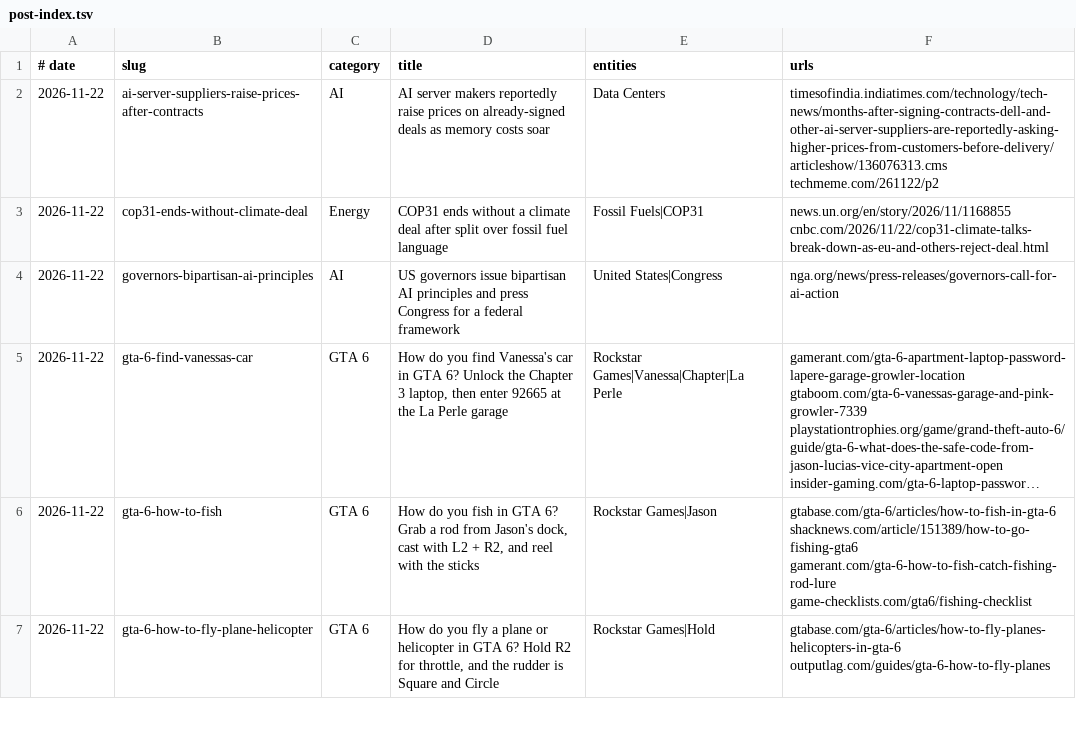
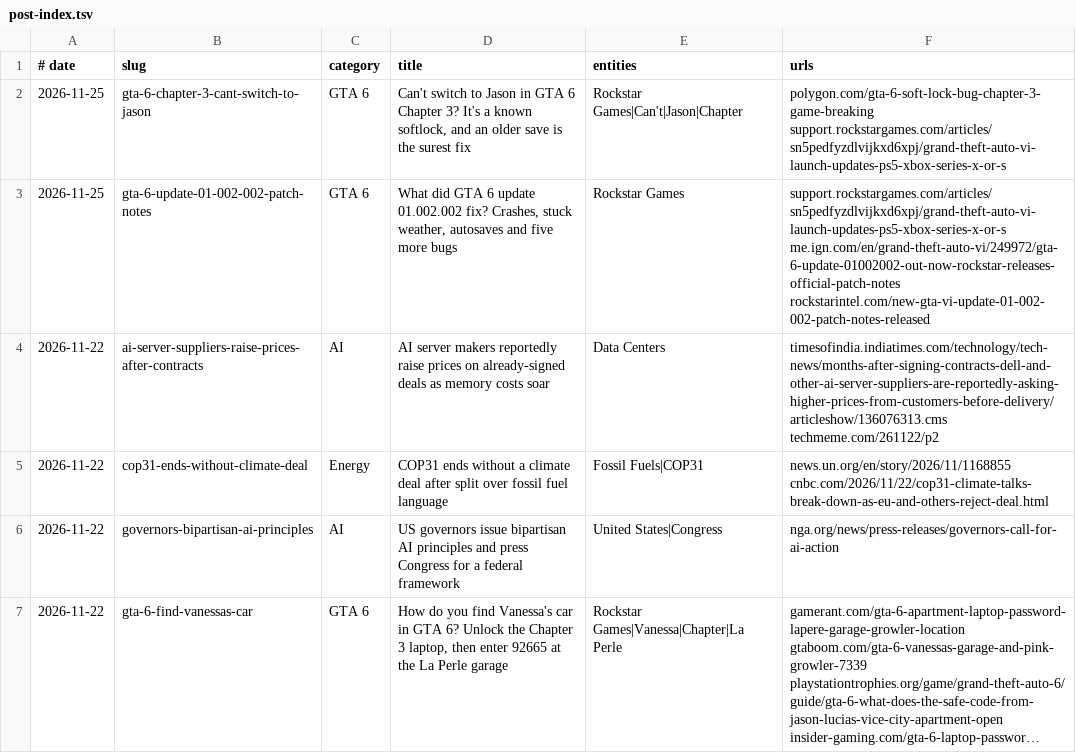
Before and after one commit to logolica99/tech-pulse, a TSV file: content/post-index.tsv, drawn as a sheet; only a part is shown; the shorter side is filled out with more unchanged rows; long unchanged cells end in …; the diff names each change by its address in the sheet, - before the commit and + after, or states it on an @@ line.

Commit message:
Add GTA 6 Q&As: update 01.002.002 patch notes, Chapter 3 can't-switch-to-Jason softlock

```diff
--- a/content/post-index.tsv
+++ b/content/post-index.tsv
+row 2: 2026-11-25 | gta-6-chapter-3-cant-switch-to-jason | GTA 6 | Can't switch to Jason in GTA 6 Chapter 3? It's a known softlock, and an older save is the surest fix | Rockstar Games|Can't|Jason|Chapter | polygon.com/gta-6-soft-lock-bug-chapter-3-game-breaking support.rockstargames.com/articles/sn5pedfyzdlvijkxd6xpj/grand-theft-auto-vi-launch-updates-ps5-xbox-series-x-or-s
+row 3: 2026-11-25 | gta-6-update-01-002-002-patch-notes | GTA 6 | What did GTA 6 update 01.002.002 fix? Crashes, stuck weather, autosaves and five more bugs | Rockstar Games | support.rockstargames.com/articles/sn5pedfyzdlvijkxd6xpj/grand-theft-auto-vi-launch-updates-ps5-xbox-series-x-or-s me.ign.com/en/grand-theft-auto-vi/249972/gta-6-update-01002002-out-now-rockstar-releases-official-patch-notes rockstarintel.com/new-gta-vi-update-01-002-002-patch-notes-released
```
Also changed, not shown: 2 other files.
